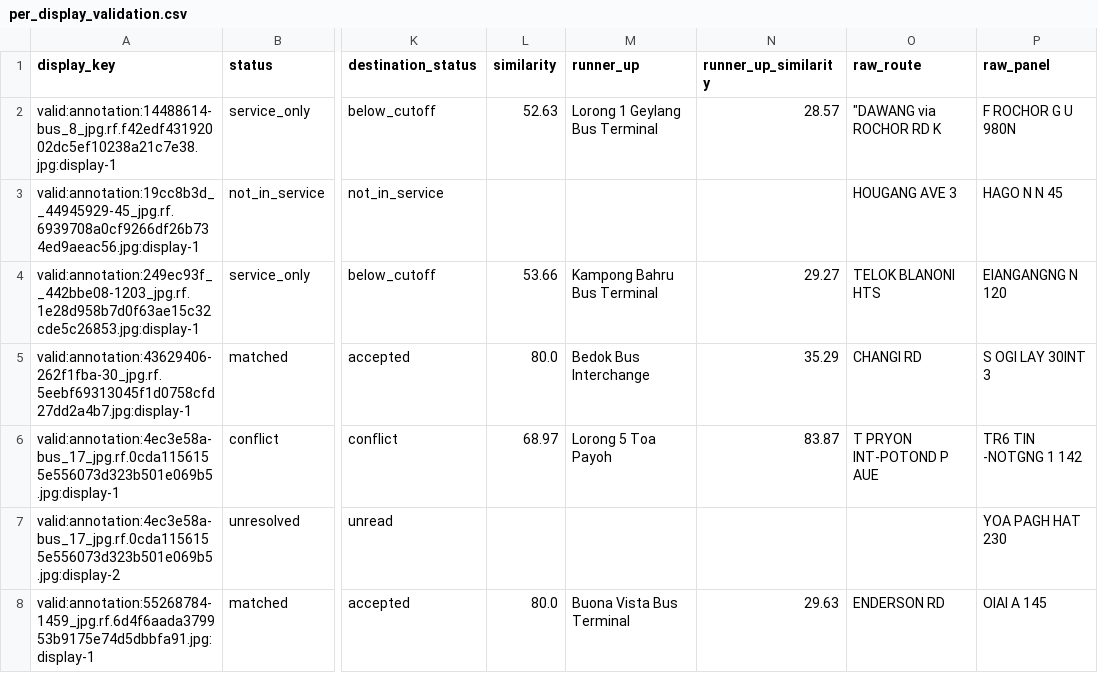
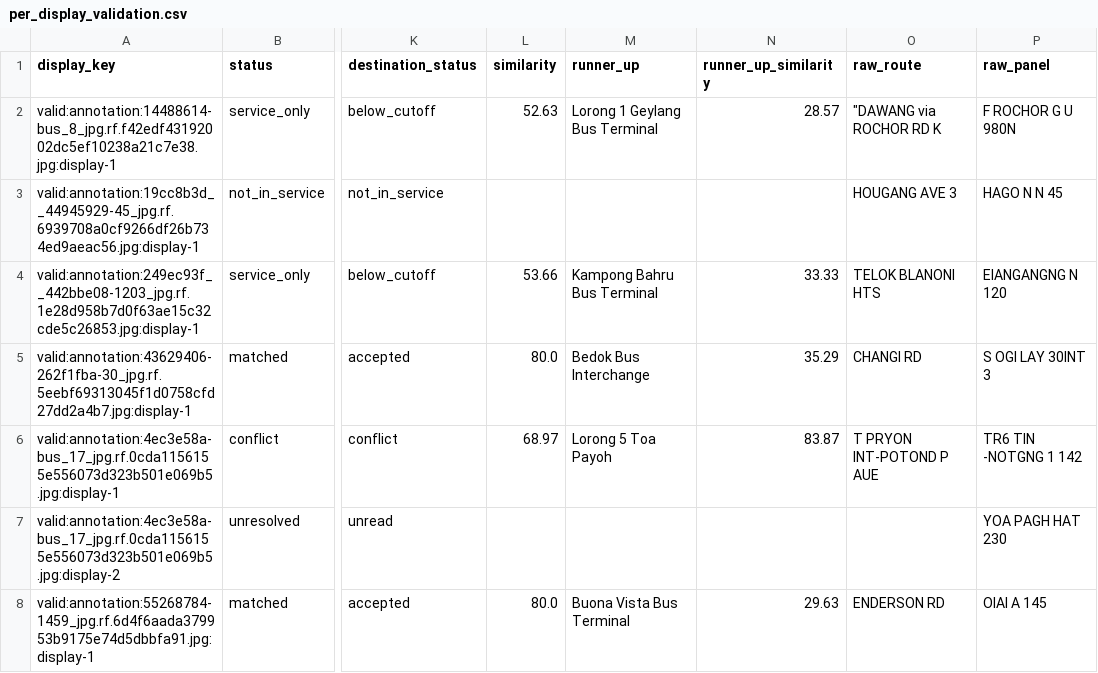
Before and after one commit to waiyan0x/CVDL-P1-14, a CSV file: evaluation/reference_matching/results/per_display_validation.csv, drawn as a sheet; only a part is shown, gaps mark what is left out; the diff covers the shown part only; the diff names each change by its address in the sheet, - before the commit and + after, or states it on an @@ line.

```diff
--- a/evaluation/reference_matching/results/per_display_validation.csv
+++ b/evaluation/reference_matching/results/per_display_validation.csv
-N4 (runner_up_similarity): 29.27
+N4 (runner_up_similarity): 33.33
```
Also changed, not shown: 22 edited cells elsewhere in this file, data/reference/abbreviations.csv, evaluation/reference_matching/results/per_display_test.csv, 4 other files.
